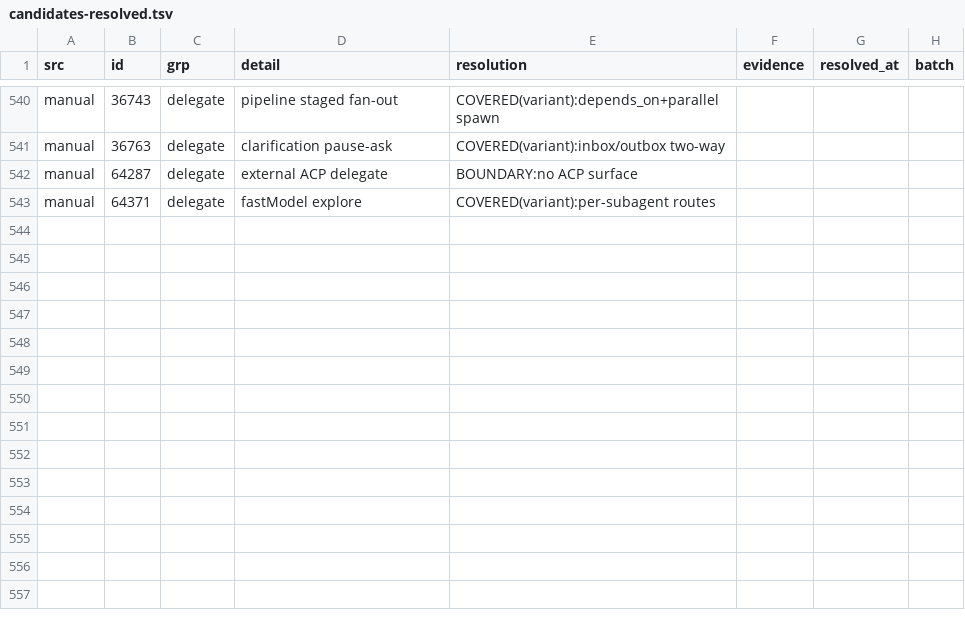
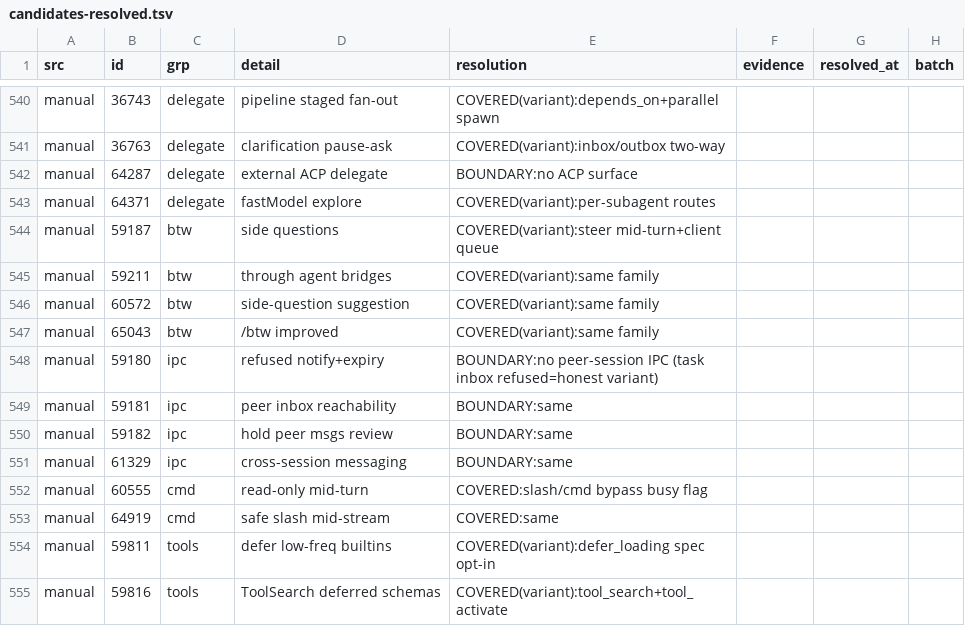
Before and after one commit to ooooooooooooooooooop/personal-ai, a TSV file: research/agent-harness-survey-v1/changelogs/_midreview/candidates-resolved.tsv, drawn as a sheet; only a part is shown, gaps mark what is left out.

Commit message:
manual BTW/peer/cmd/tools cluster (12 keys): classifications
- BTW side-questions COVERED(variant) via steer+queue; peer IPC
  BOUNDARY; read-only commands mid-turn COVERED; deferred tool
  schemas COVERED(variant) via defer_loading/tool_search.

```diff
--- a/research/agent-harness-survey-v1/changelogs/_midreview/candidates-resolved.tsv
+++ b/research/agent-harness-survey-v1/changelogs/_midreview/candidates-resolved.tsv
@@ -543 +543,13 @@ manual	64287	delegate	external ACP delegate	BOUNDARY:no ACP surface
 manual	64371	delegate	fastModel explore	COVERED(variant):per-subagent routes
+manual	59187	btw	side questions	COVERED(variant):steer mid-turn+client queue
+manual	59211	btw	through agent bridges	COVERED(variant):same family
+manual	60572	btw	side-question suggestion	COVERED(variant):same family
+manual	65043	btw	/btw improved	COVERED(variant):same family
+manual	59180	ipc	refused notify+expiry	BOUNDARY:no peer-session IPC (task inbox refused=honest variant)
+manual	59181	ipc	peer inbox reachability	BOUNDARY:same
+manual	59182	ipc	hold peer msgs review	BOUNDARY:same
+manual	61329	ipc	cross-session messaging	BOUNDARY:same
+manual	60555	cmd	read-only mid-turn	COVERED:slash/cmd bypass busy flag
+manual	64919	cmd	safe slash mid-stream	COVERED:same
+manual	59811	tools	defer low-freq builtins	COVERED(variant):defer_loading spec opt-in
+manual	59816	tools	ToolSearch deferred schemas	COVERED(variant):tool_search+tool_activate
```
Also changed, not shown: 1 other file.
